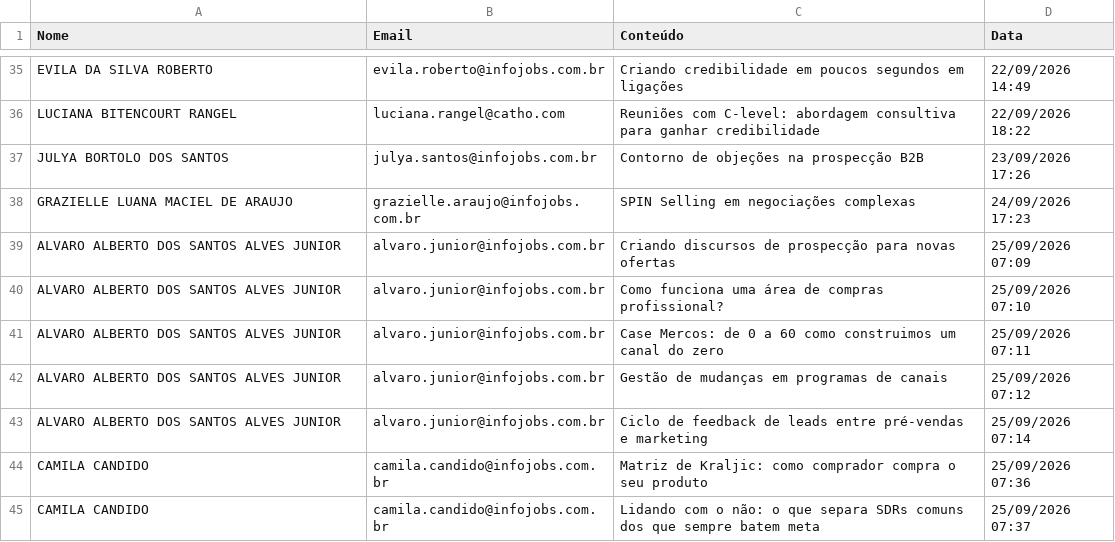
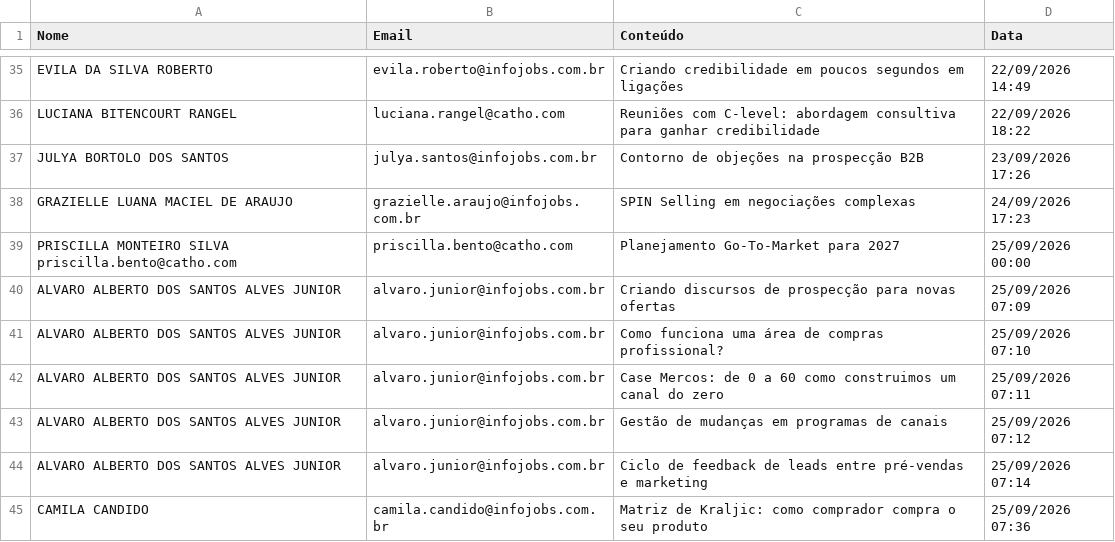
Before and after one commit to gabrielsbrasil/redarbor, a CSV file: data/redarbor_supabase.csv, drawn as a sheet; only a part is shown, gaps mark what is left out; the shorter side is filled out with more unchanged rows; the diff names each change by its address in the sheet, - before the commit and + after, or states it on an @@ line.

```diff
--- a/data/redarbor_supabase.csv
+++ b/data/redarbor_supabase.csv
+row 39: PRISCILLA MONTEIRO SILVA priscilla.bento@catho.com | priscilla.bento@catho.com | Planejamento Go-To-Market para 2027 | 25/09/2026 00:00
```
